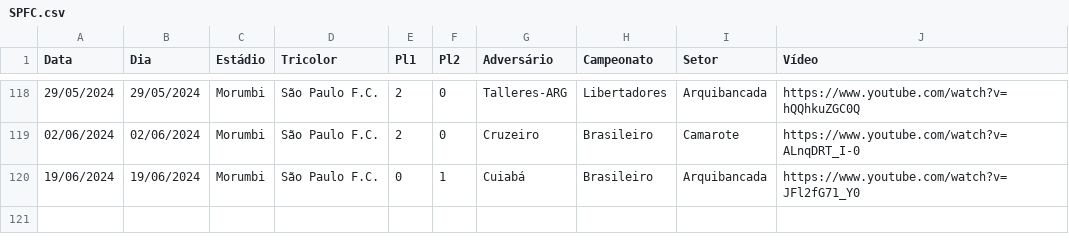
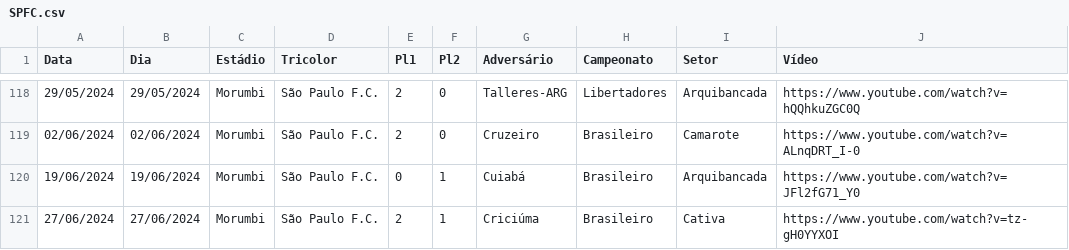
Before and after one commit to renatosts/SPFC, a CSV file: CSV/SPFC.csv, drawn as a sheet; only a part is shown, gaps mark what is left out.

Commit message:
Processamento 28/06/2024

```diff
--- a/CSV/SPFC.csv
+++ b/CSV/SPFC.csv
@@ -120 +120,2 @@ Data;Dia;Estádio;Tricolor;Pl1;Pl2;Adversário;Campeonato;Setor;Vídeo
 19/06/2024;19/06/2024;Morumbi;São Paulo F.C.;0;1;Cuiabá;Brasileiro;Arquibancada;https://www.youtube.com/watch?v=JFl2fG71_Y0
+27/06/2024;27/06/2024;Morumbi;São Paulo F.C.;2;1;Criciúma;Brasileiro;Cativa;https://www.youtube.com/watch?v=tz-gH0YYXOI
```
